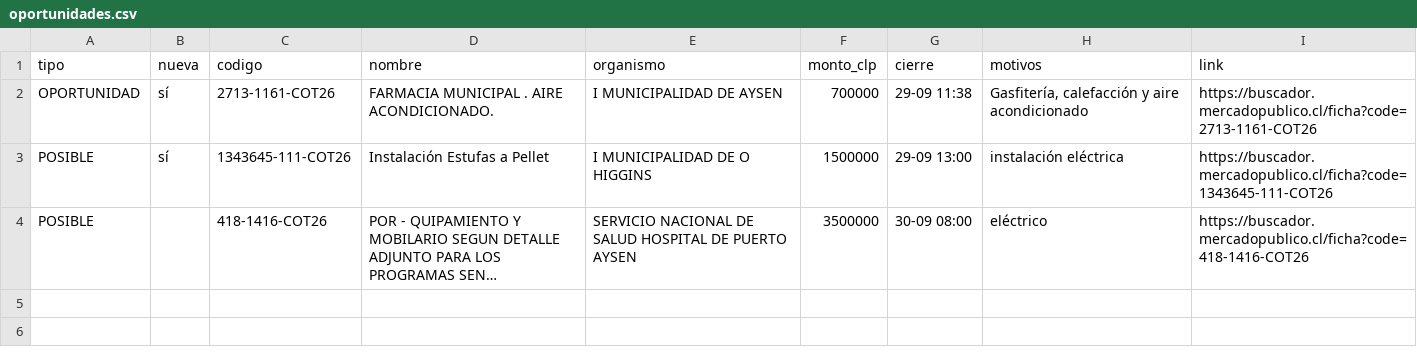
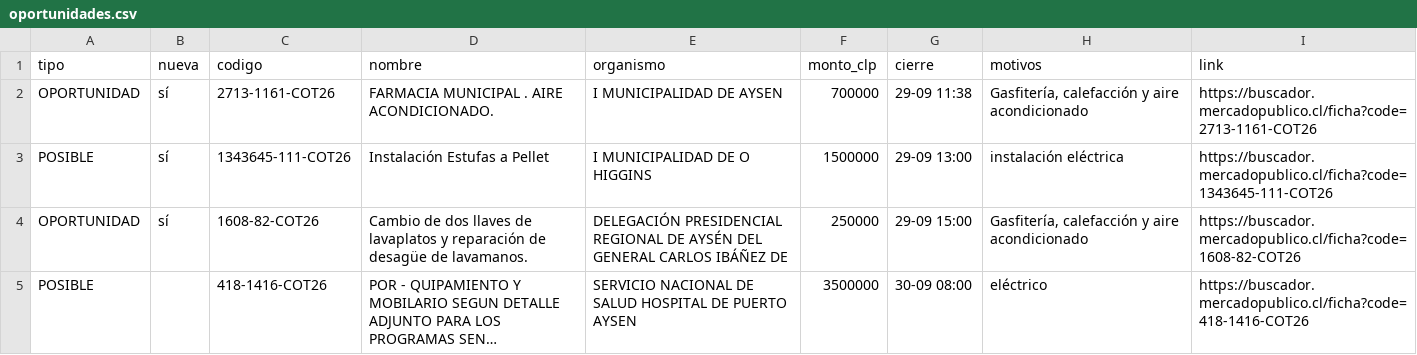
Before and after one commit to ricardoarevalo2/radar-aysen, a CSV file: docs/z-f3312e8e/oportunidades.csv, drawn as a sheet; long unchanged cells end in …; the diff names each change by its address in the sheet, - before the commit and + after, or states it on an @@ line.

```diff
--- a/docs/z-f3312e8e/oportunidades.csv
+++ b/docs/z-f3312e8e/oportunidades.csv
+row 4: OPORTUNIDAD | sí | 1608-82-COT26 | Cambio de dos llaves de lavaplatos y reparación de desagüe de lavamanos. | DELEGACIÓN PRESIDENCIAL REGIONAL DE AYSÉN DEL GENERAL CARLOS IBÁÑEZ DE | 250000 | 29-09 15:00 | Gasfitería, calefacción y aire acondicionado | https://buscador.mercadopublico.cl/ficha?code=1608-82-COT26
```
Also changed, not shown: docs/oportunidades.csv, 6 other files.
